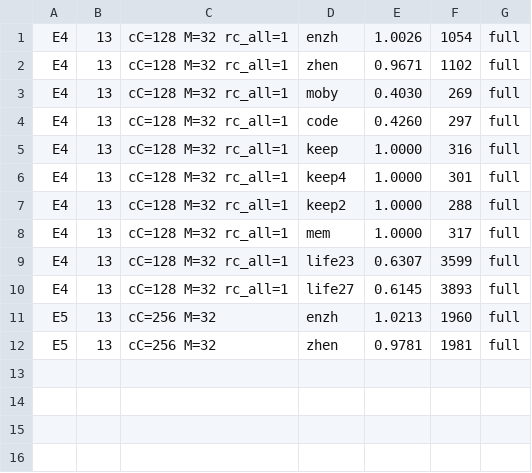
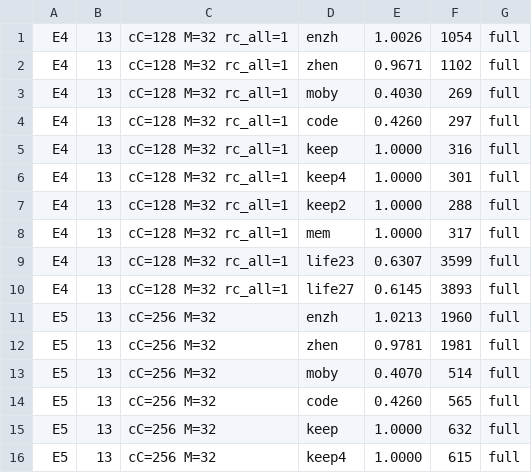
Before and after one commit to ChangweiZhou/digitalbaby, a TSV file: NEWNET/search2_results_s2b.tsv, drawn as a sheet.

```diff
--- a/NEWNET/search2_results_s2b.tsv
+++ b/NEWNET/search2_results_s2b.tsv
@@ -12 +12,5 @@ E5	13	cC=256 M=32	enzh	1.0213	1960	full
 E5	13	cC=256 M=32	zhen	0.9781	1981	full
+E5	13	cC=256 M=32	moby	0.4070	514	full
+E5	13	cC=256 M=32	code	0.4260	565	full
+E5	13	cC=256 M=32	keep	1.0000	632	full
+E5	13	cC=256 M=32	keep4	1.0000	615	full
```
Also changed, not shown: 4 other files.
